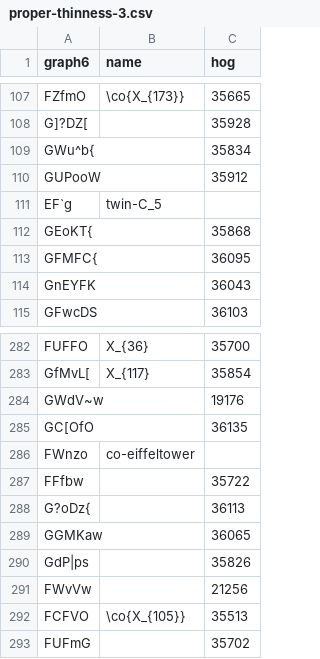
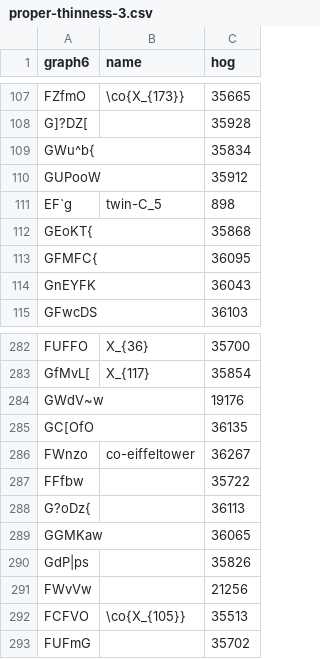
Before and after one commit to diegode/thinness, a CSV file: data/proper-thinness-3.csv, drawn as a sheet; only a part is shown, gaps mark what is left out; the diff covers the shown part only.

```diff
--- a/data/proper-thinness-3.csv
+++ b/data/proper-thinness-3.csv
@@ -110,3 +110,3 @@ GWu^b{,,35834
 GUPooW,,35912
-EF`g,twin-C_5,
+EF`g,twin-C_5,898
 GEoKT{,,35868
@@ -285,3 +285,3 @@ GWdV~w,,19176
 GC[OfO,,36135
-FWnzo,co-eiffeltower,
+FWnzo,co-eiffeltower,36267
 FFfbw,,35722
```
Also changed, not shown: 7 edited cells elsewhere in this file, data/thinness-2.csv, data/thinness-3.csv, 2 other files.
